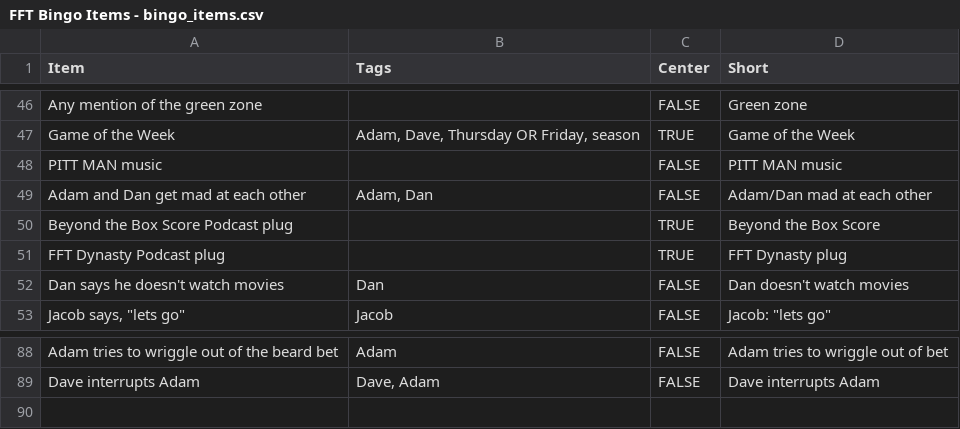
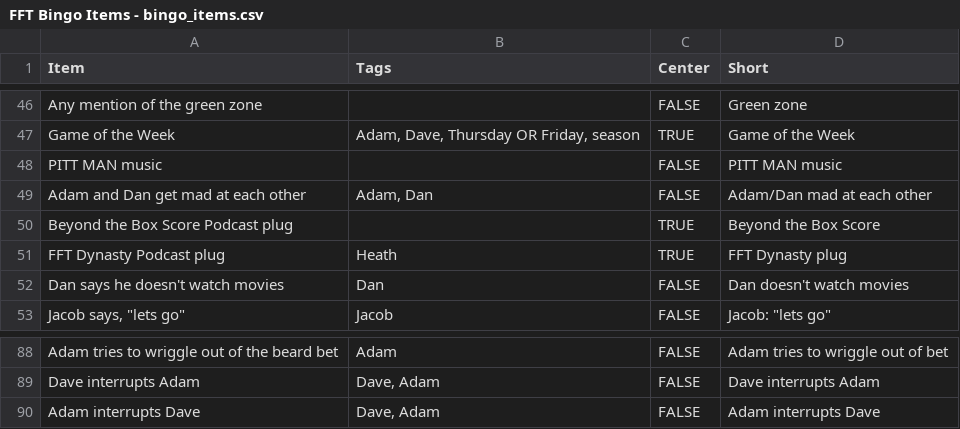
Before and after one commit to jdknotts/fft_bingo, a CSV file: stimuli/FFT Bingo Items - bingo_items.csv, drawn as a sheet; only a part is shown, gaps mark what is left out.

```diff
--- a/stimuli/FFT Bingo Items - bingo_items.csv
+++ b/stimuli/FFT Bingo Items - bingo_items.csv
@@ -50,3 +50,3 @@ Adam and Dan get mad at each other,"Adam, Dan",FALSE,Adam/Dan mad at each other
 Beyond the Box Score Podcast plug,,TRUE,Beyond the Box Score
-FFT Dynasty Podcast plug,,TRUE,FFT Dynasty plug
+FFT Dynasty Podcast plug,Heath,TRUE,FFT Dynasty plug
 Dan says he doesn't watch movies,Dan,FALSE,Dan doesn't watch movies
@@ -89 +89,2 @@ Adam tries to wriggle out of the beard bet,Adam,FALSE,Adam tries to wriggle out
 Dave interrupts Adam,"Dave, Adam",FALSE,Dave interrupts Adam
+Adam interrupts Dave,"Dave, Adam",FALSE,Adam interrupts Dave
```
Also changed, not shown: stimuli/FFT Bingo Items - instant_win.csv.
